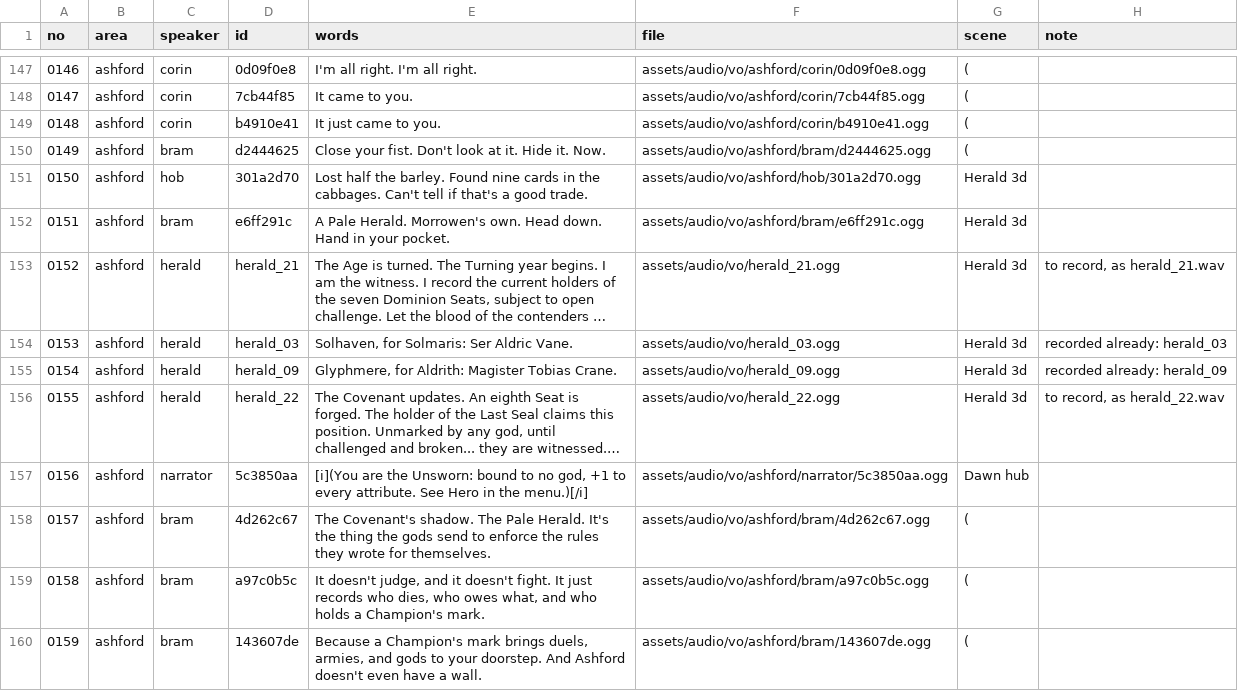
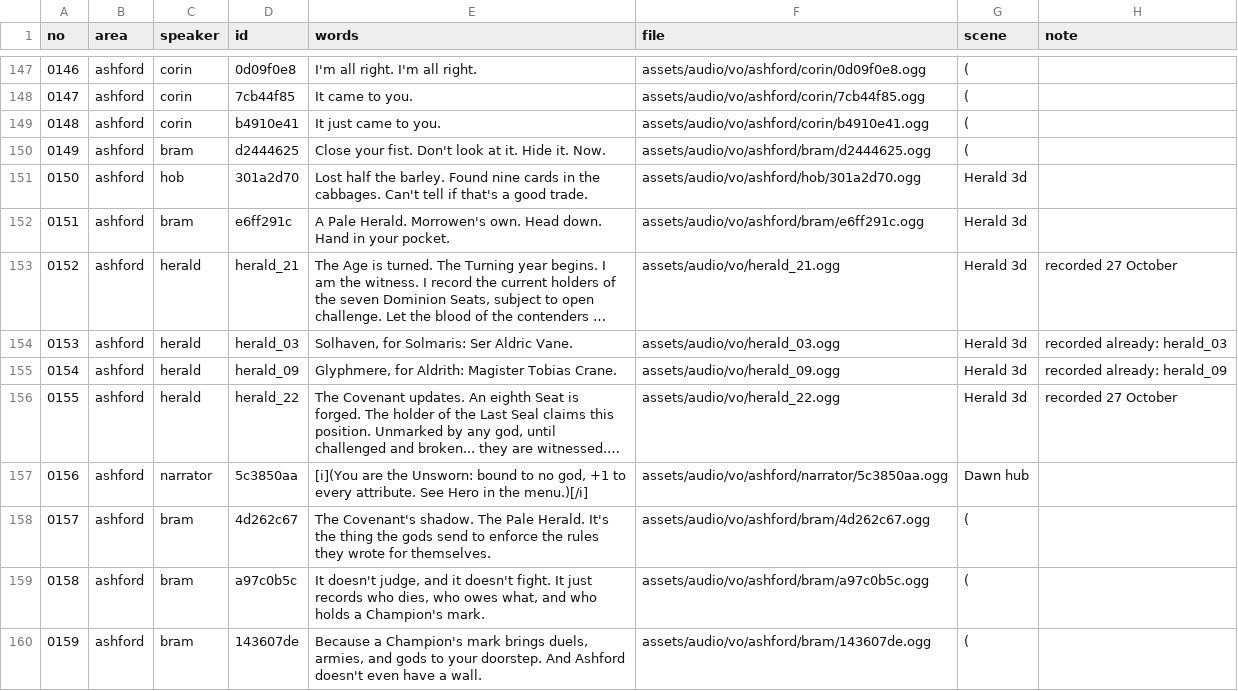
Before and after one commit to fg29cw8knf-wq/covenant-war, a CSV file: docs/script/vo_lines.csv, drawn as a sheet; only a part is shown, gaps mark what is left out; long unchanged cells end in …; the diff names each change by its address in the sheet, - before the commit and + after, or states it on an @@ line.

```diff
--- a/docs/script/vo_lines.csv
+++ b/docs/script/vo_lines.csv
-H153 (note): to record, as herald_21.wav
+H153 (note): recorded 27 October
-H156 (note): to record, as herald_22.wav
+H156 (note): recorded 27 October
```
Also changed, not shown: 59 other files.
